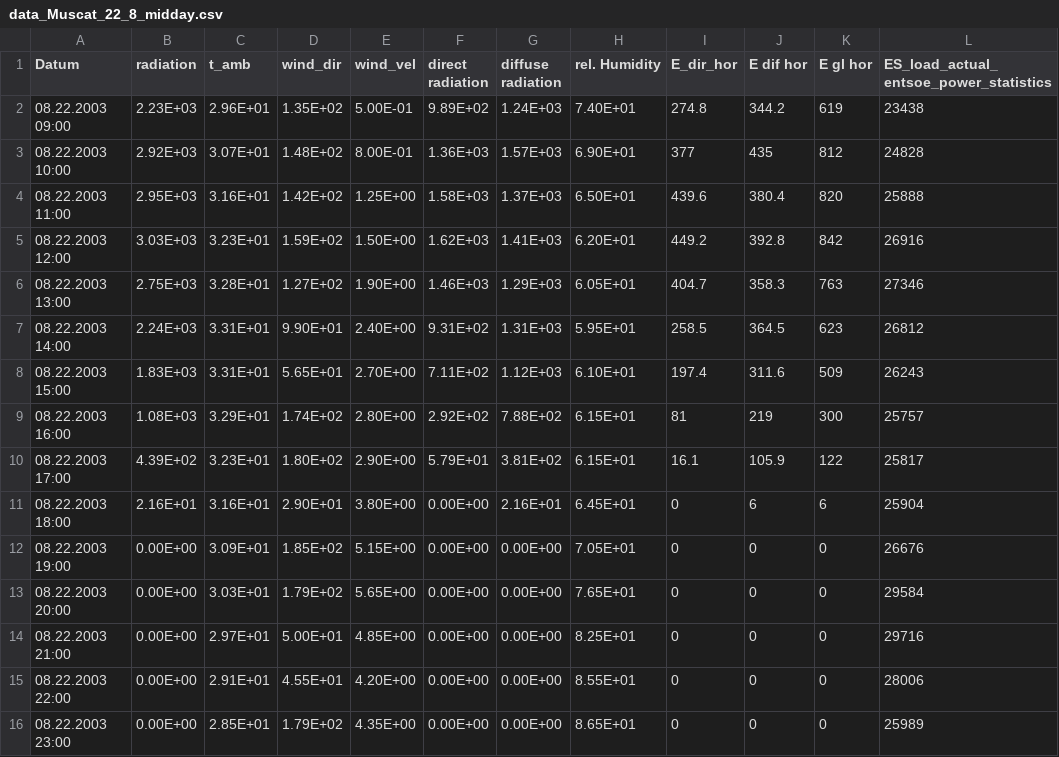
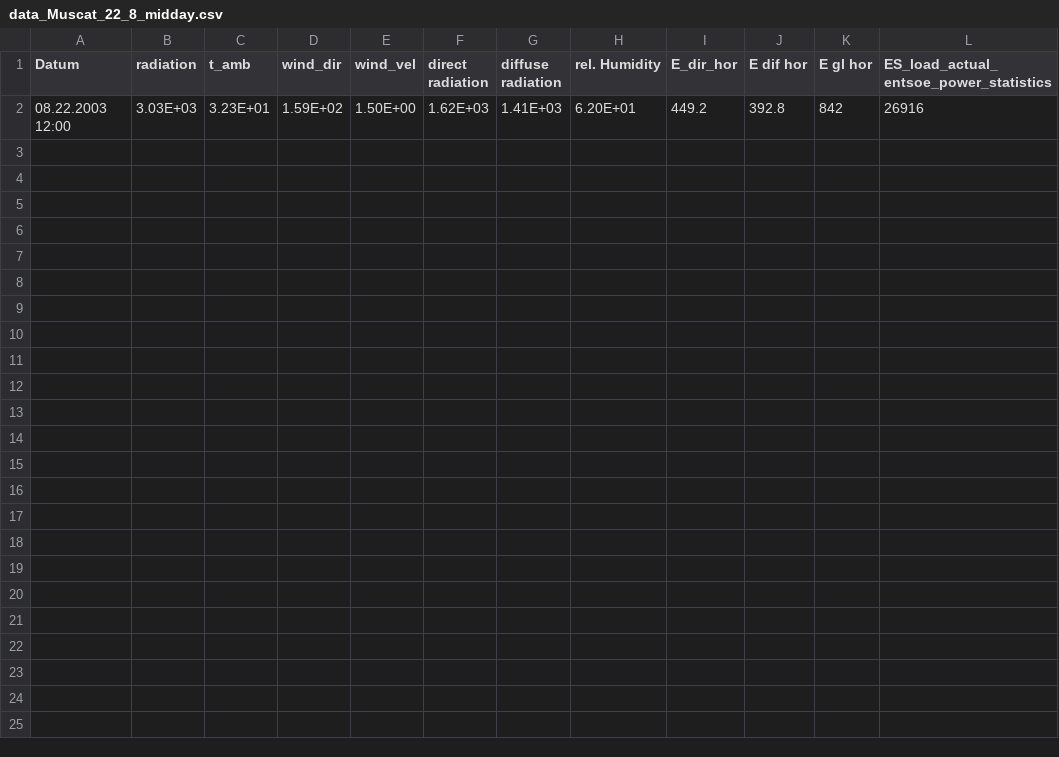
Before and after one commit to oemof/oemof-thermal, a CSV file: examples/concentrating_solar_power/csp_data/data_Muscat_22_8_midday.csv, drawn as a sheet; the diff names each change by its address in the sheet, - before the commit and + after, or states it on an @@ line.

Commit message:
Change second part of the plot example

```diff
--- a/examples/concentrating_solar_power/csp_data/data_Muscat_22_8_midday.csv
+++ b/examples/concentrating_solar_power/csp_data/data_Muscat_22_8_midday.csv
-row 2: 08.22.2003 09:00 | 2.23E+03 | 2.96E+01 | 1.35E+02 | 5.00E-01 | 9.89E+02 | 1.24E+03 | 7.40E+01 | 274.8 | 344.2 | 619 | 23438
-row 3: 08.22.2003 10:00 | 2.92E+03 | 3.07E+01 | 1.48E+02 | 8.00E-01 | 1.36E+03 | 1.57E+03 | 6.90E+01 | 377 | 435 | 812 | 24828
-row 4: 08.22.2003 11:00 | 2.95E+03 | 3.16E+01 | 1.42E+02 | 1.25E+00 | 1.58E+03 | 1.37E+03 | 6.50E+01 | 439.6 | 380.4 | 820 | 25888
-row 6: 08.22.2003 13:00 | 2.75E+03 | 3.28E+01 | 1.27E+02 | 1.90E+00 | 1.46E+03 | 1.29E+03 | 6.05E+01 | 404.7 | 358.3 | 763 | 27346
-row 7: 08.22.2003 14:00 | 2.24E+03 | 3.31E+01 | 9.90E+01 | 2.40E+00 | 9.31E+02 | 1.31E+03 | 5.95E+01 | 258.5 | 364.5 | 623 | 26812
-row 8: 08.22.2003 15:00 | 1.83E+03 | 3.31E+01 | 5.65E+01 | 2.70E+00 | 7.11E+02 | 1.12E+03 | 6.10E+01 | 197.4 | 311.6 | 509 | 26243
-row 9: 08.22.2003 16:00 | 1.08E+03 | 3.29E+01 | 1.74E+02 | 2.80E+00 | 2.92E+02 | 7.88E+02 | 6.15E+01 | 81 | 219 | 300 | 25757
-row 10: 08.22.2003 17:00 | 4.39E+02 | 3.23E+01 | 1.80E+02 | 2.90E+00 | 5.79E+01 | 3.81E+02 | 6.15E+01 | 16.1 | 105.9 | 122 | 25817
-row 11: 08.22.2003 18:00 | 2.16E+01 | 3.16E+01 | 2.90E+01 | 3.80E+00 | 0.00E+00 | 2.16E+01 | 6.45E+01 | 0 | 6 | 6 | 25904
-row 12: 08.22.2003 19:00 | 0.00E+00 | 3.09E+01 | 1.85E+02 | 5.15E+00 | 0.00E+00 | 0.00E+00 | 7.05E+01 | 0 | 0 | 0 | 26676
-row 13: 08.22.2003 20:00 | 0.00E+00 | 3.03E+01 | 1.79E+02 | 5.65E+00 | 0.00E+00 | 0.00E+00 | 7.65E+01 | 0 | 0 | 0 | 29584
-row 14: 08.22.2003 21:00 | 0.00E+00 | 2.97E+01 | 5.00E+01 | 4.85E+00 | 0.00E+00 | 0.00E+00 | 8.25E+01 | 0 | 0 | 0 | 29716
-row 15: 08.22.2003 22:00 | 0.00E+00 | 2.91E+01 | 4.55E+01 | 4.20E+00 | 0.00E+00 | 0.00E+00 | 8.55E+01 | 0 | 0 | 0 | 28006
-row 16: 08.22.2003 23:00 | 0.00E+00 | 2.85E+01 | 1.79E+02 | 4.35E+00 | 0.00E+00 | 0.00E+00 | 8.65E+01 | 0 | 0 | 0 | 25989
```
Also changed, not shown: 1 other file.
